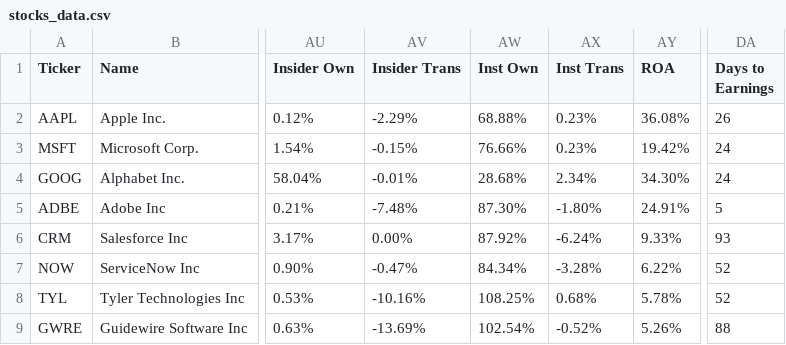
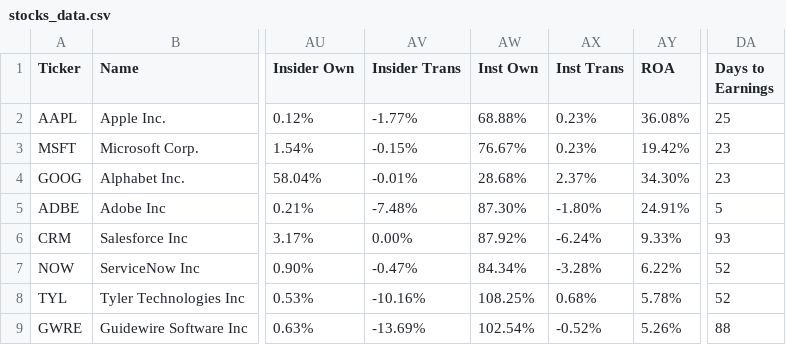
Before and after one commit to saiganesh-tanneru/stock-analyzer, a CSV file: stocks_data.csv, drawn as a sheet; only a part is shown, gaps mark what is left out; the diff names each change by its address in the sheet, - before the commit and + after, or states it on an @@ line.

```diff
--- a/stocks_data.csv
+++ b/stocks_data.csv
-AV2 (Insider Trans): -2.29%
+AV2 (Insider Trans): -1.77%
-DA2 (Days to Earnings): 26
+DA2 (Days to Earnings): 25
-AW3 (Inst Own): 76.66%
+AW3 (Inst Own): 76.67%
-DA3:DA4 (Days to Earnings): 24
+DA3:DA4 (Days to Earnings): 23
-AX4 (Inst Trans): 2.34%
+AX4 (Inst Trans): 2.37%
```
Also changed, not shown: 2 other files.
